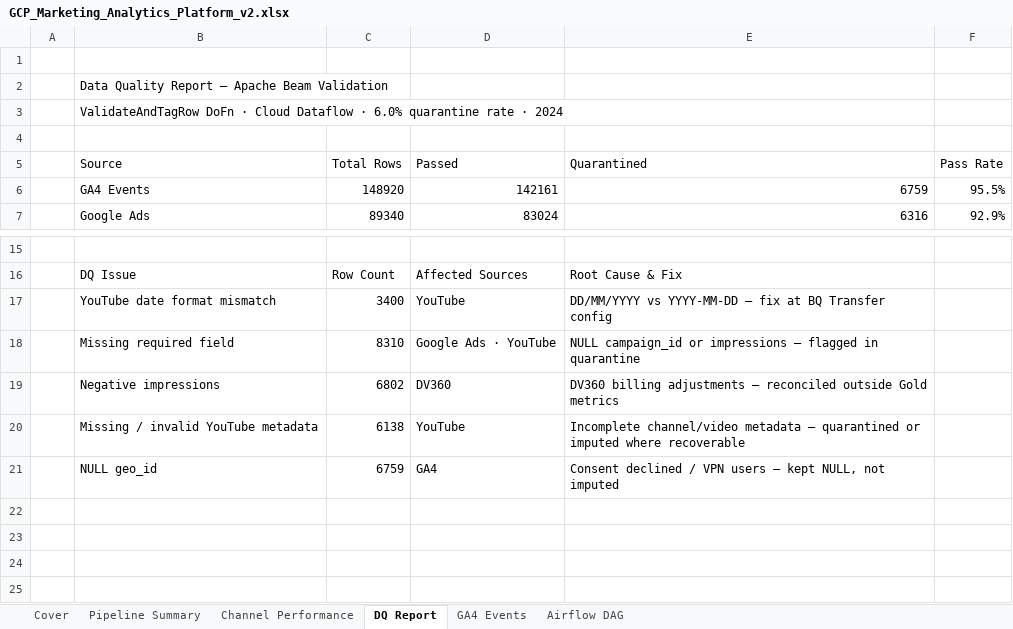
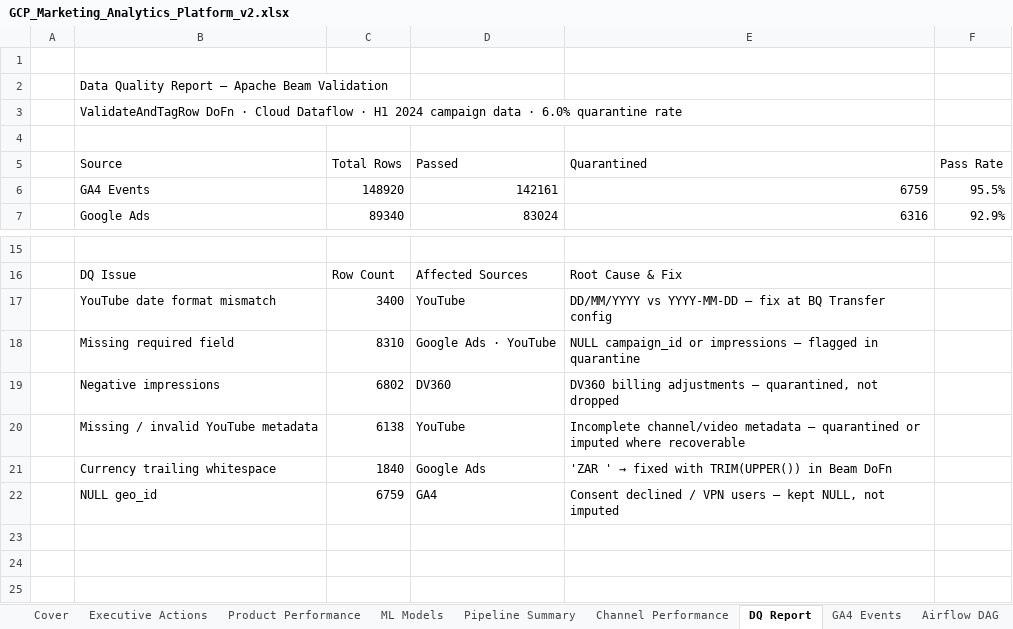
Before and after one commit to anthonyapollis/GCP-Marketing-Analytics-Platform, an Excel workbook: excel/GCP_Marketing_Analytics_Platform_v2.xlsx, sheet DQ Report, drawn as a sheet; only a part is shown, gaps mark what is left out; values as stored, in another font and other column widths than the file's, no cell formats; charts and pictures not drawn; removed rows and columns are numbered as before the commit, all else as after; the diff names each change by its address in the sheet, - before the commit and + after, or states it on an @@ line.

Commit message:
Build Cape Cart campaign case study

```diff
--- a/excel/GCP_Marketing_Analytics_Platform_v2.xlsx (sheet DQ Report)
+++ b/excel/GCP_Marketing_Analytics_Platform_v2.xlsx (sheet DQ Report)
+sheet tab: Executive Actions
+sheet tab: Product Performance
+sheet tab: ML Models
-B3 (Source): …Dataflow · 6.0% quarantine rate · 2024
+B3 (Source): …Dataflow · H1 2024 campaign data · 6.0% quarantine rate
-E19 (Quarantined): …adjustments — reconciled outside Gold metrics
+E19 (Quarantined): …adjustments — quarantined, not dropped
+row 21:  | Currency trailing whitespace | 1840 | Google Ads | 'ZAR ' → fixed with TRIM(UPPER()) in Beam DoFn
-row 22: (empty)
```
Also changed, not shown: sheet Airflow DAG, sheet Cover, sheet Pipeline Summary, sheet Channel Performance, sheet GA4 Events, cell formats, charts or pictures, 32 other files.
